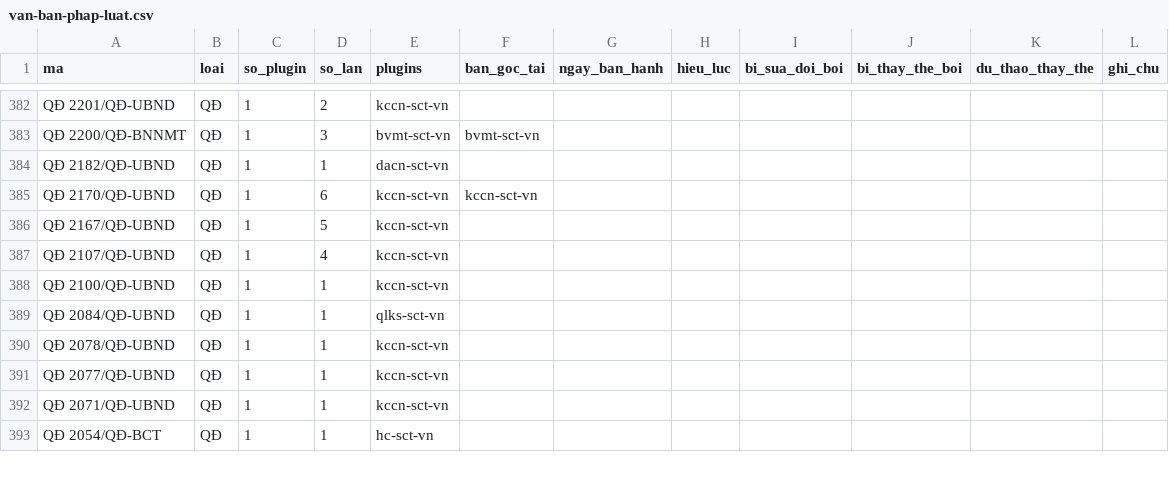
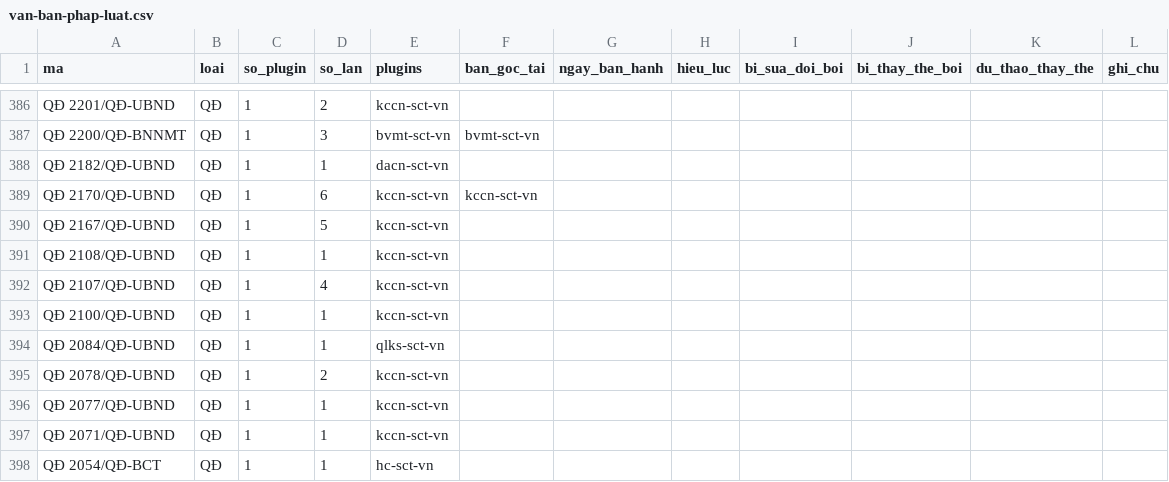
Before and after one commit to Trangsct/skill-sct, a CSV file: registry/van-ban-phap-luat.csv, drawn as a sheet; only a part is shown, gaps mark what is left out; the diff covers the shown part only.

```diff
--- a/registry/van-ban-phap-luat.csv
+++ b/registry/van-ban-phap-luat.csv
@@ -386,2 +390,3 @@ QĐ 2170/QĐ-UBND,QĐ,1,6,kccn-sct-vn,kccn-sct-vn,,,,,,
 QĐ 2167/QĐ-UBND,QĐ,1,5,kccn-sct-vn,,,,,,,
+QĐ 2108/QĐ-UBND,QĐ,1,1,kccn-sct-vn,,,,,,,
 QĐ 2107/QĐ-UBND,QĐ,1,4,kccn-sct-vn,,,,,,,
@@ -389,3 +394,3 @@ QĐ 2100/QĐ-UBND,QĐ,1,1,kccn-sct-vn,,,,,,,
 QĐ 2084/QĐ-UBND,QĐ,1,1,qlks-sct-vn,,,,,,,
-QĐ 2078/QĐ-UBND,QĐ,1,1,kccn-sct-vn,,,,,,,
+QĐ 2078/QĐ-UBND,QĐ,1,2,kccn-sct-vn,,,,,,,
 QĐ 2077/QĐ-UBND,QĐ,1,1,kccn-sct-vn,,,,,,,
```
Also changed, not shown: 8 added rows and 13 edited cells elsewhere in this file, 9 other files.
